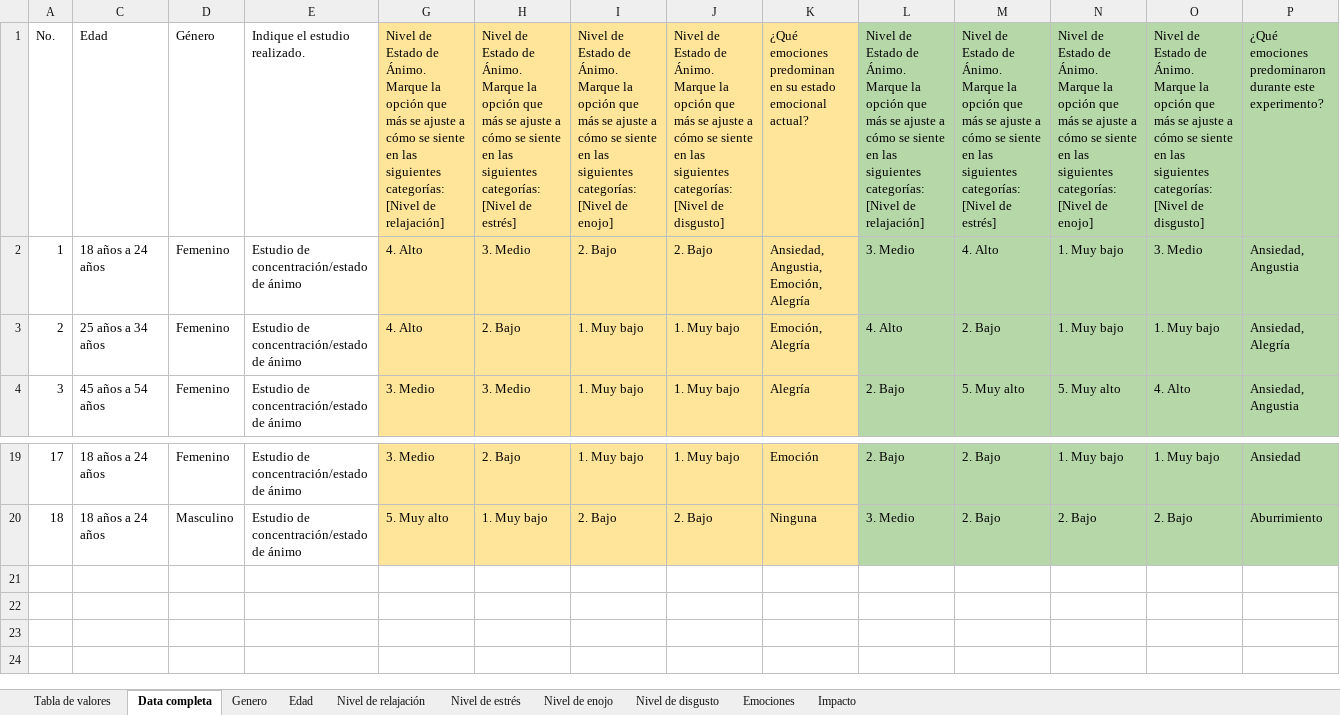
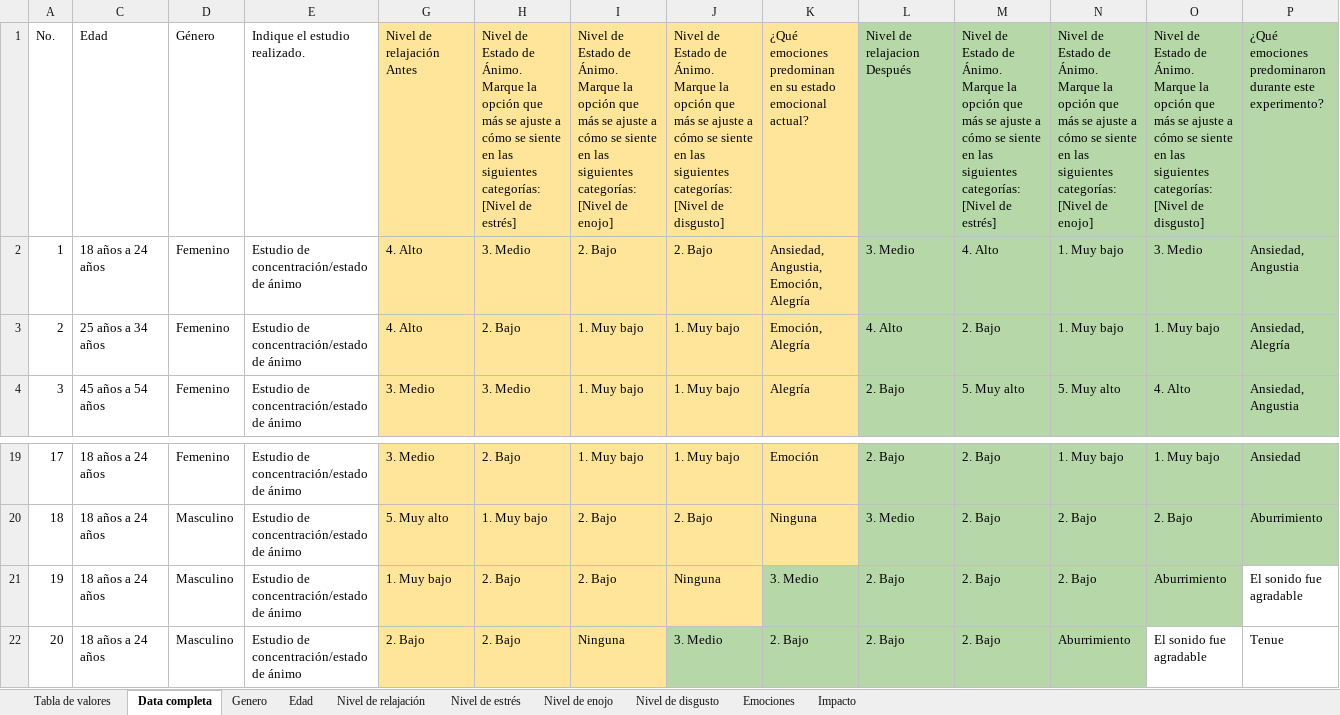
Before and after one commit to Margareth-Vela/Pulsos_Binaurales, an Excel workbook: Estadística/Cualitativo/Valoración del impacto de los pulsos binaurales.xlsx, sheet Data completa, drawn as a sheet; only a part is shown, gaps mark what is left out; values as stored, in another font and other column widths than the file's, no borders; rows hold the shown columns only; the diff names each change by its address in the sheet, - before the commit and + after, or states it on an @@ line.

```diff
--- a/Estadística/Cualitativo/Valoración del impacto de los pulsos binaurales.xlsx (sheet Data completa)
+++ b/Estadística/Cualitativo/Valoración del impacto de los pulsos binaurales.xlsx (sheet Data completa)
-G1: Nivel de Estado de Ánimo. Marque la opción que más se ajuste a cómo se siente en las siguientes categorías: [Nivel de relajación]
+G1: Nivel de relajación Antes
-L1: Nivel de Estado de Ánimo. Marque la opción que más se ajuste a cómo se siente en las siguientes categorías: [Nivel de relajación]
+L1: Nivel de relajacion Después
+row 21: 19 | 18 años a 24 años | Masculino | Estudio de concentración/estado de ánimo | 1. Muy bajo | 2. Bajo | 2. Bajo | Ninguna | 3. Medio | 2. Bajo | 2. Bajo | 2. Bajo | Aburrimiento | El sonido fue agradable
+row 22: 20 | 18 años a 24 años | Masculino | Estudio de concentración/estado de ánimo | 2. Bajo | 2. Bajo | Ninguna | 3. Medio | 2. Bajo | 2. Bajo | 2. Bajo | Aburrimiento | El sonido fue agradable | Tenue
```
Also changed, not shown: sheet Nivel de relajación, sheet Nivel de enojo, sheet Genero, sheet Edad, formulas that keep their value, hidden cells, charts or pictures.
